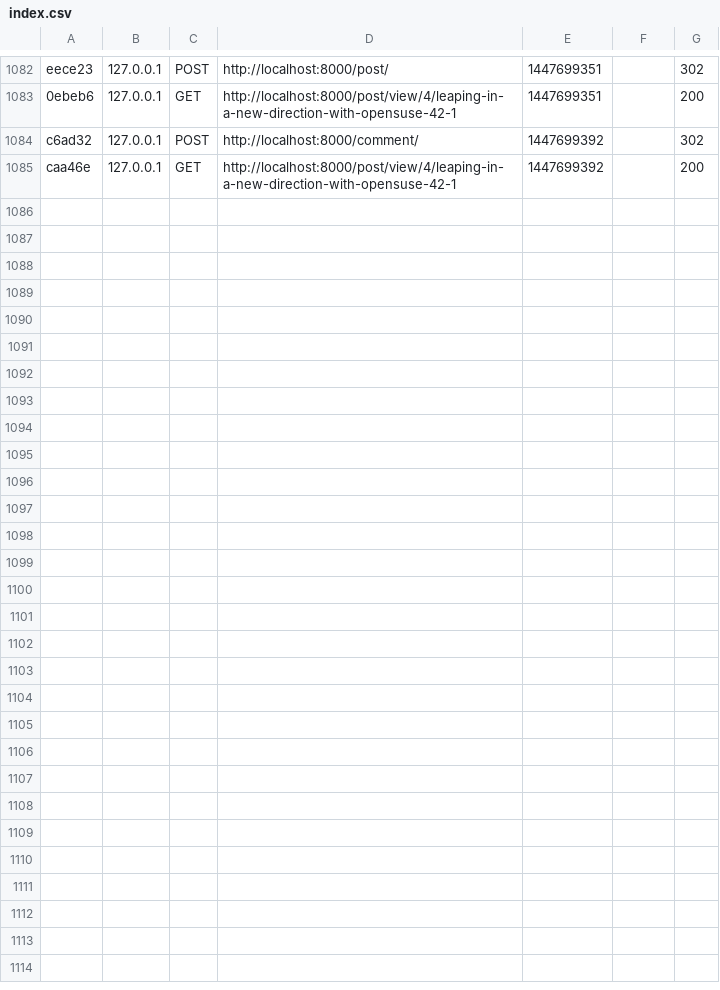
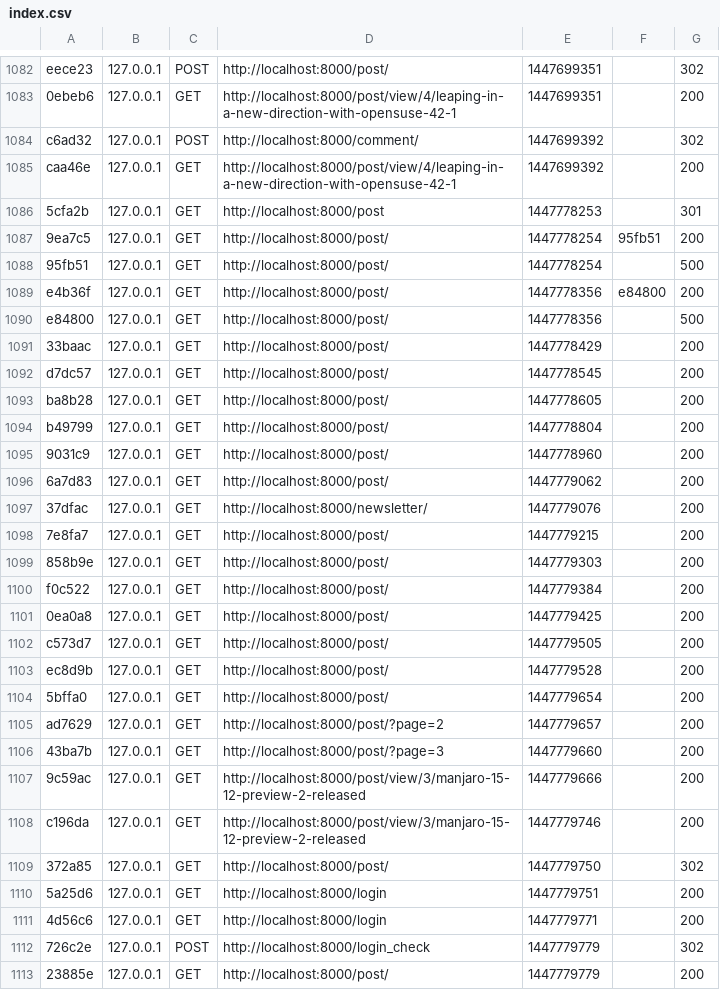
Before and after one commit to niyasc/OpenSourceFeed-Synfony-Project, a CSV file: app/cache/dev/profiler/index.csv, drawn as a sheet; only a part is shown, gaps mark what is left out.

Commit message:
POST SUMMARY PAGE UI REDESIGN completed; Authentication Included

```diff
--- a/app/cache/dev/profiler/index.csv
+++ b/app/cache/dev/profiler/index.csv
@@ -1085 +1085,29 @@ c6ad32,127.0.0.1,POST,http://localhost:8000/comment/,1447699392,,302
 caa46e,127.0.0.1,GET,http://localhost:8000/post/view/4/leaping-in-a-new-direction-with-opensuse-42-1,1447699392,,200
+5cfa2b,127.0.0.1,GET,http://localhost:8000/post,1447778253,,301
+9ea7c5,127.0.0.1,GET,http://localhost:8000/post/,1447778254,95fb51,200
+95fb51,127.0.0.1,GET,http://localhost:8000/post/,1447778254,,500
+e4b36f,127.0.0.1,GET,http://localhost:8000/post/,1447778356,e84800,200
+e84800,127.0.0.1,GET,http://localhost:8000/post/,1447778356,,500
+33baac,127.0.0.1,GET,http://localhost:8000/post/,1447778429,,200
+d7dc57,127.0.0.1,GET,http://localhost:8000/post/,1447778545,,200
+ba8b28,127.0.0.1,GET,http://localhost:8000/post/,1447778605,,200
+b49799,127.0.0.1,GET,http://localhost:8000/post/,1447778804,,200
+9031c9,127.0.0.1,GET,http://localhost:8000/post/,1447778960,,200
+6a7d83,127.0.0.1,GET,http://localhost:8000/post/,1447779062,,200
+37dfac,127.0.0.1,GET,http://localhost:8000/newsletter/,1447779076,,200
+7e8fa7,127.0.0.1,GET,http://localhost:8000/post/,1447779215,,200
+858b9e,127.0.0.1,GET,http://localhost:8000/post/,1447779303,,200
+f0c522,127.0.0.1,GET,http://localhost:8000/post/,1447779384,,200
+0ea0a8,127.0.0.1,GET,http://localhost:8000/post/,1447779425,,200
+c573d7,127.0.0.1,GET,http://localhost:8000/post/,1447779505,,200
+ec8d9b,127.0.0.1,GET,http://localhost:8000/post/,1447779528,,200
+5bffa0,127.0.0.1,GET,http://localhost:8000/post/,1447779654,,200
+ad7629,127.0.0.1,GET,http://localhost:8000/post/?page=2,1447779657,,200
+43ba7b,127.0.0.1,GET,http://localhost:8000/post/?page=3,1447779660,,200
+9c59ac,127.0.0.1,GET,http://localhost:8000/post/view/3/manjaro-15-12-preview-2-released,1447779666,,200
+c196da,127.0.0.1,GET,http://localhost:8000/post/view/3/manjaro-15-12-preview-2-released,1447779746,,200
+372a85,127.0.0.1,GET,http://localhost:8000/post/,1447779750,,302
+5a25d6,127.0.0.1,GET,http://localhost:8000/login,1447779751,,200
+4d56c6,127.0.0.1,GET,http://localhost:8000/login,1447779771,,200
+726c2e,127.0.0.1,POST,http://localhost:8000/login_check,1447779779,,302
+23885e,127.0.0.1,GET,http://localhost:8000/post/,1447779779,,200
```
Also changed, not shown: 37 other files.
